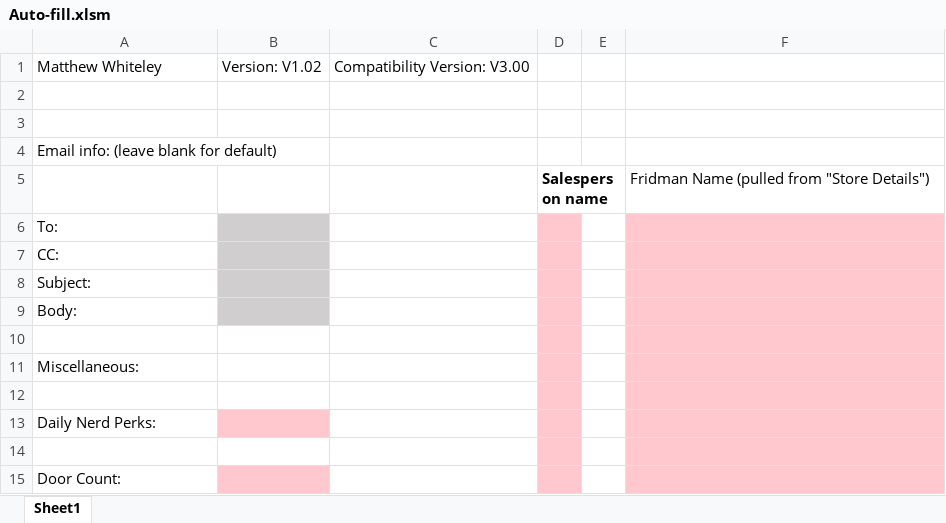
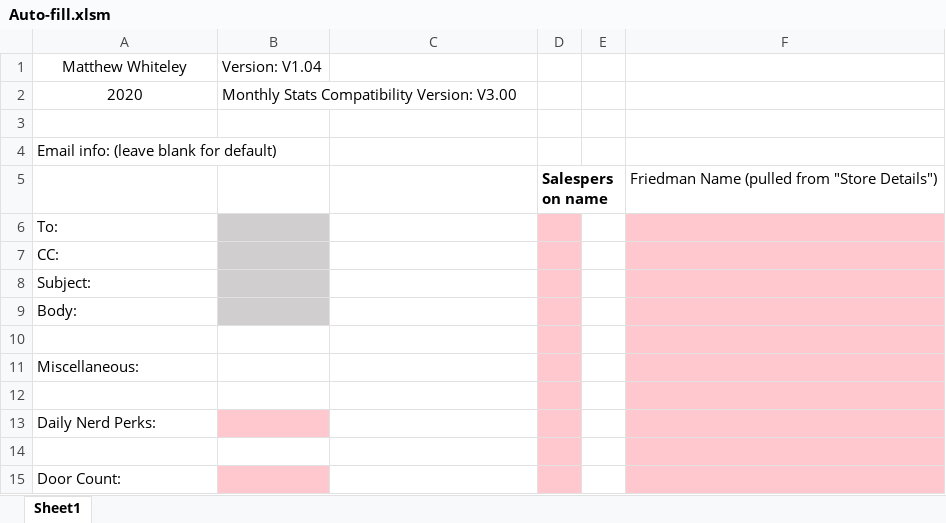
Before and after one commit to Noixo/Excel-automation, an Excel workbook: Auto-fill.xlsm, sheet Sheet1, drawn as a sheet; values as stored, in another font and other column widths than the file's, no borders; charts and pictures not drawn; the diff names each change by its address in the sheet, - before the commit and + after, or states it on an @@ line.

```diff
--- a/Auto-fill.xlsm (sheet Sheet1)
+++ b/Auto-fill.xlsm (sheet Sheet1)
-A1 alignment: left
+A1 alignment: center
-B1: Version: V1.02
+B1: Version: V1.04
-C1: Compatibility Version: V3.00
+C1: (empty)
-row 2: (empty)
+row 2: 2020 | Monthly Stats Compatibility Version: V3.00
-F5: Fridman Name (pulled from "Store Details")
+F5: Friedman Name (pulled from "Store Details")
```
Also changed, not shown: charts or pictures, Auto-fill unlock.xlsm, 3 other files.
